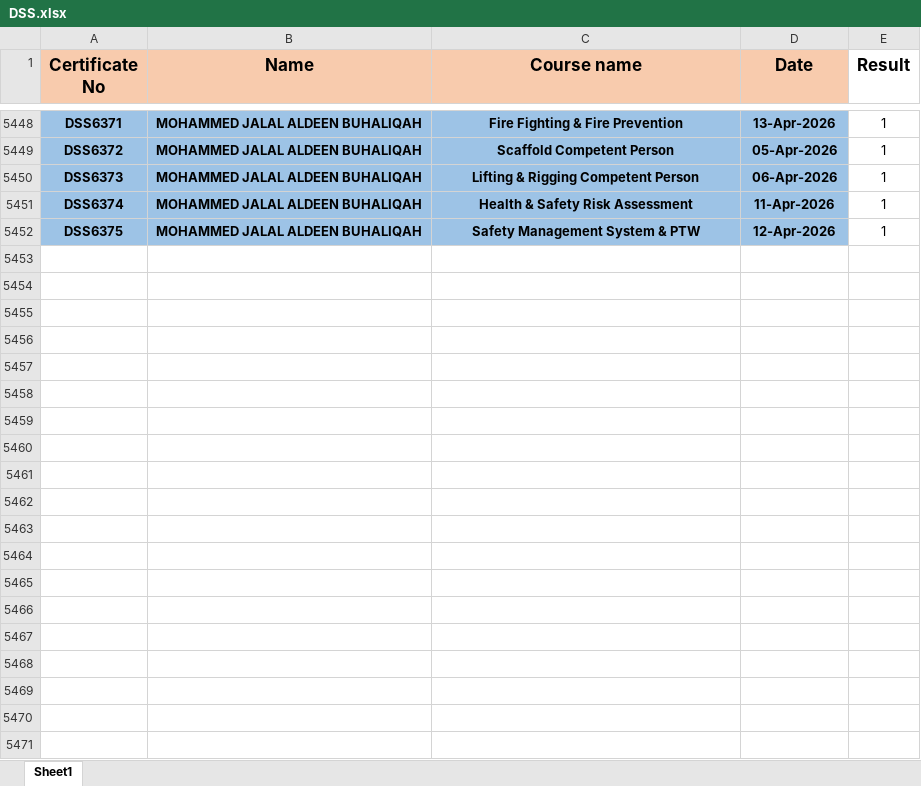
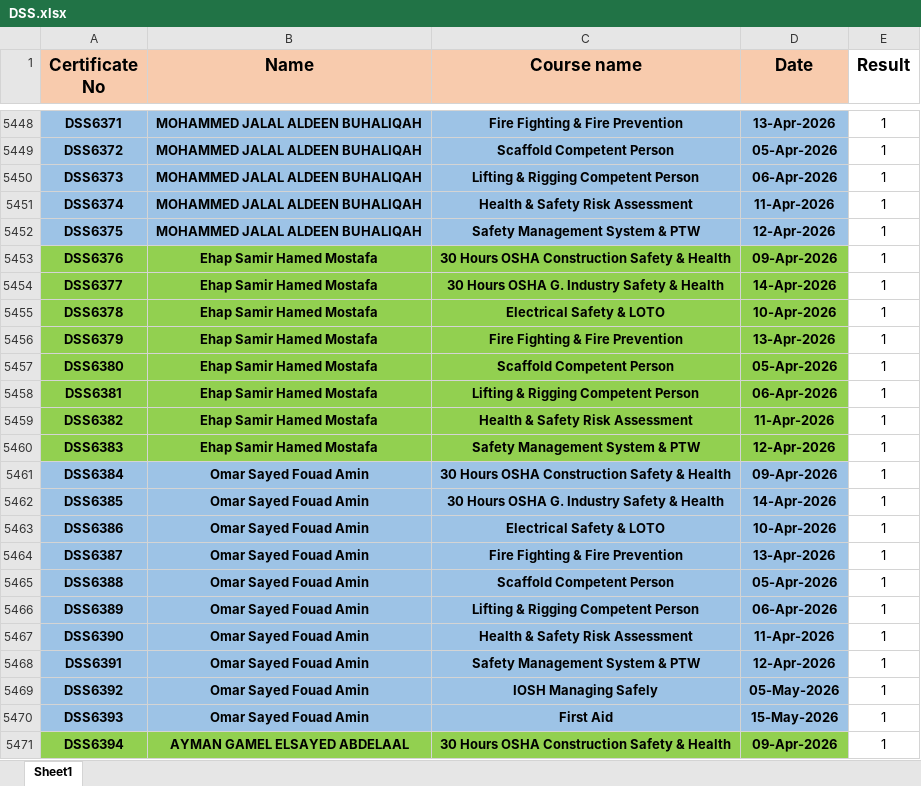
Before and after one commit to ahmedbendarey111/DSS_2025, an Excel workbook: DSS.xlsx, sheet Sheet1, drawn as a sheet; only a part is shown, gaps mark what is left out; values as stored, in another font and other column widths than the file's, no borders; the diff covers the shown part only; the diff names each change by its address in the sheet, - before the commit and + after, or states it on an @@ line.

Commit message:
Add files via upload

```diff
--- a/DSS.xlsx (sheet Sheet1)
+++ b/DSS.xlsx (sheet Sheet1)
+row 5453: DSS6376 | Ehap Samir Hamed Mostafa | 30 Hours OSHA Construction Safety & Health | 09-Apr-2026 | 1
+row 5454: DSS6377 | Ehap Samir Hamed Mostafa | 30 Hours OSHA G. Industry Safety & Health | 14-Apr-2026 | 1
+row 5455: DSS6378 | Ehap Samir Hamed Mostafa | Electrical Safety & LOTO | 10-Apr-2026 | 1
+row 5456: DSS6379 | Ehap Samir Hamed Mostafa | Fire Fighting & Fire Prevention | 13-Apr-2026 | 1
+row 5457: DSS6380 | Ehap Samir Hamed Mostafa | Scaffold Competent Person | 05-Apr-2026 | 1
+row 5458: DSS6381 | Ehap Samir Hamed Mostafa | Lifting & Rigging Competent Person | 06-Apr-2026 | 1
+row 5459: DSS6382 | Ehap Samir Hamed Mostafa | Health & Safety Risk Assessment | 11-Apr-2026 | 1
+row 5460: DSS6383 | Ehap Samir Hamed Mostafa | Safety Management System & PTW | 12-Apr-2026 | 1
+row 5461: DSS6384 | Omar Sayed Fouad Amin | 30 Hours OSHA Construction Safety & Health | 09-Apr-2026 | 1
+row 5462: DSS6385 | Omar Sayed Fouad Amin | 30 Hours OSHA G. Industry Safety & Health | 14-Apr-2026 | 1
+row 5463: DSS6386 | Omar Sayed Fouad Amin | Electrical Safety & LOTO | 10-Apr-2026 | 1
+row 5464: DSS6387 | Omar Sayed Fouad Amin | Fire Fighting & Fire Prevention | 13-Apr-2026 | 1
+row 5465: DSS6388 | Omar Sayed Fouad Amin | Scaffold Competent Person | 05-Apr-2026 | 1
+row 5466: DSS6389 | Omar Sayed Fouad Amin | Lifting & Rigging Competent Person | 06-Apr-2026 | 1
+row 5467: DSS6390 | Omar Sayed Fouad Amin | Health & Safety Risk Assessment | 11-Apr-2026 | 1
+row 5468: DSS6391 | Omar Sayed Fouad Amin | Safety Management System & PTW | 12-Apr-2026 | 1
+row 5469: DSS6392 | Omar Sayed Fouad Amin | IOSH Managing Safely | 05-May-2026 | 1
+row 5470: DSS6393 | Omar Sayed Fouad Amin | First Aid | 15-May-2026 | 1
+row 5471: DSS6394 | AYMAN GAMEL ELSAYED ABDELAAL | 30 Hours OSHA Construction Safety & Health | 09-Apr-2026 | 1
```
Also changed, not shown: 51 added rows elsewhere in this sheet.
